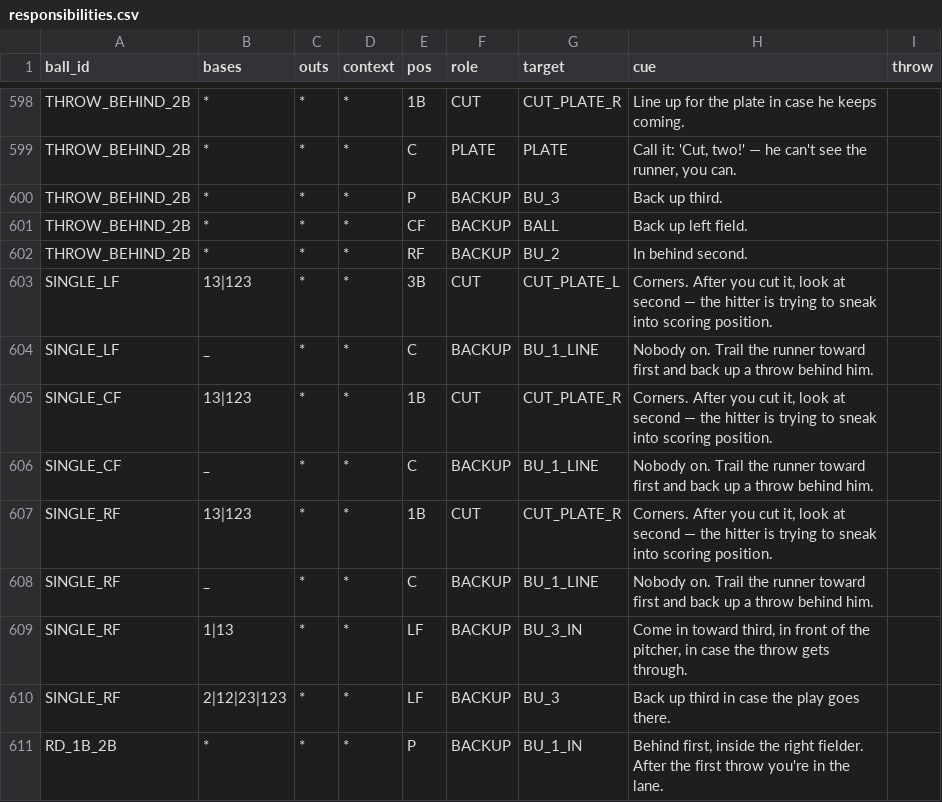
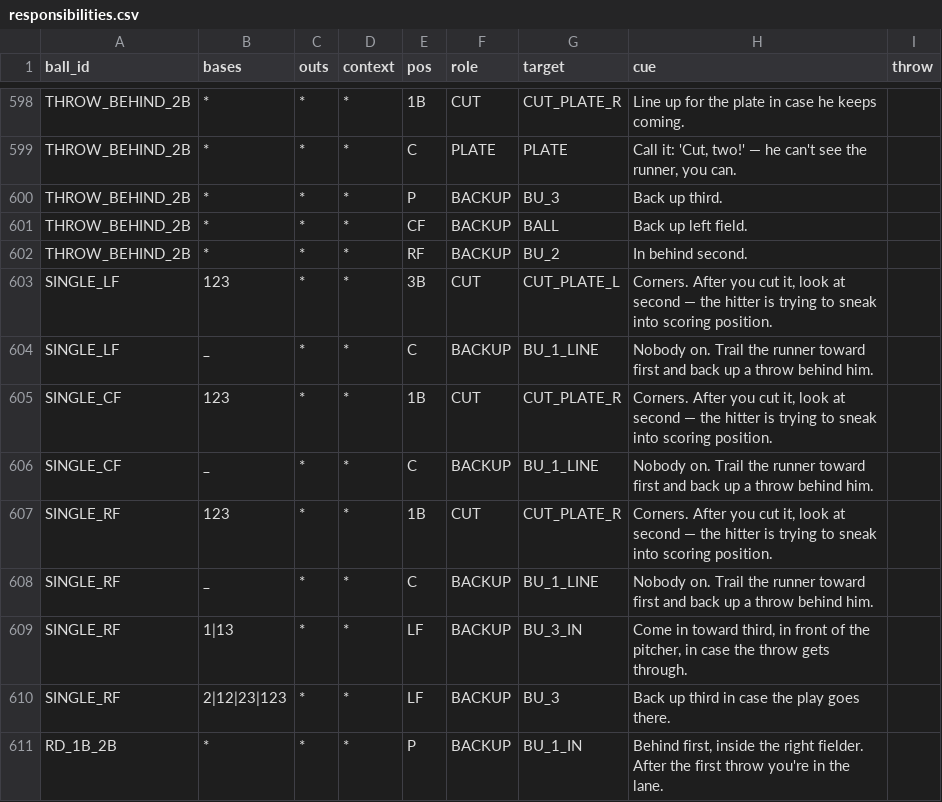
Before and after one commit to natesteele888/lybs-ballclub, a CSV file: data/responsibilities.csv, drawn as a sheet; only a part is shown, gaps mark what is left out.

```diff
--- a/data/responsibilities.csv
+++ b/data/responsibilities.csv
@@ -602,7 +602,7 @@ THROW_BEHIND_2B,*,*,*,CF,BACKUP,BALL,Back up left field.,
 THROW_BEHIND_2B,*,*,*,RF,BACKUP,BU_2,In behind second.,
-SINGLE_LF,13|123,*,*,3B,CUT,CUT_PLATE_L,"Corners. After you cut it, look at second — the hitter is trying to sneak into scoring position.",
+SINGLE_LF,123,*,*,3B,CUT,CUT_PLATE_L,"Corners. After you cut it, look at second — the hitter is trying to sneak into scoring position.",
 SINGLE_LF,_,*,*,C,BACKUP,BU_1_LINE,Nobody on. Trail the runner toward first and back up a throw behind him.,
-SINGLE_CF,13|123,*,*,1B,CUT,CUT_PLATE_R,"Corners. After you cut it, look at second — the hitter is trying to sneak into scoring position.",
+SINGLE_CF,123,*,*,1B,CUT,CUT_PLATE_R,"Corners. After you cut it, look at second — the hitter is trying to sneak into scoring position.",
 SINGLE_CF,_,*,*,C,BACKUP,BU_1_LINE,Nobody on. Trail the runner toward first and back up a throw behind him.,
-SINGLE_RF,13|123,*,*,1B,CUT,CUT_PLATE_R,"Corners. After you cut it, look at second — the hitter is trying to sneak into scoring position.",
+SINGLE_RF,123,*,*,1B,CUT,CUT_PLATE_R,"Corners. After you cut it, look at second — the hitter is trying to sneak into scoring position.",
 SINGLE_RF,_,*,*,C,BACKUP,BU_1_LINE,Nobody on. Trail the runner toward first and back up a throw behind him.,
```
Also changed, not shown: 3 other files.
